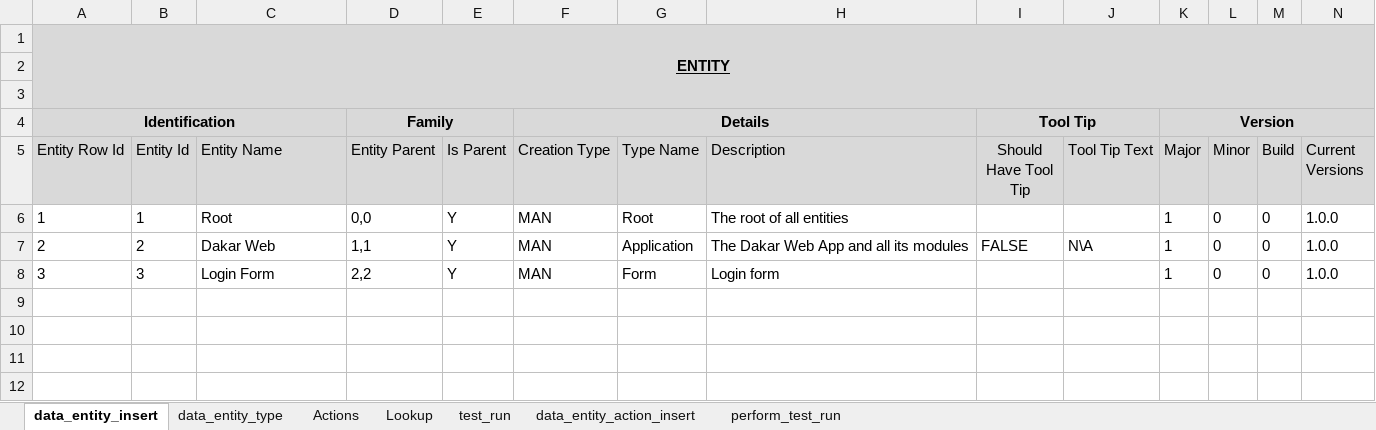
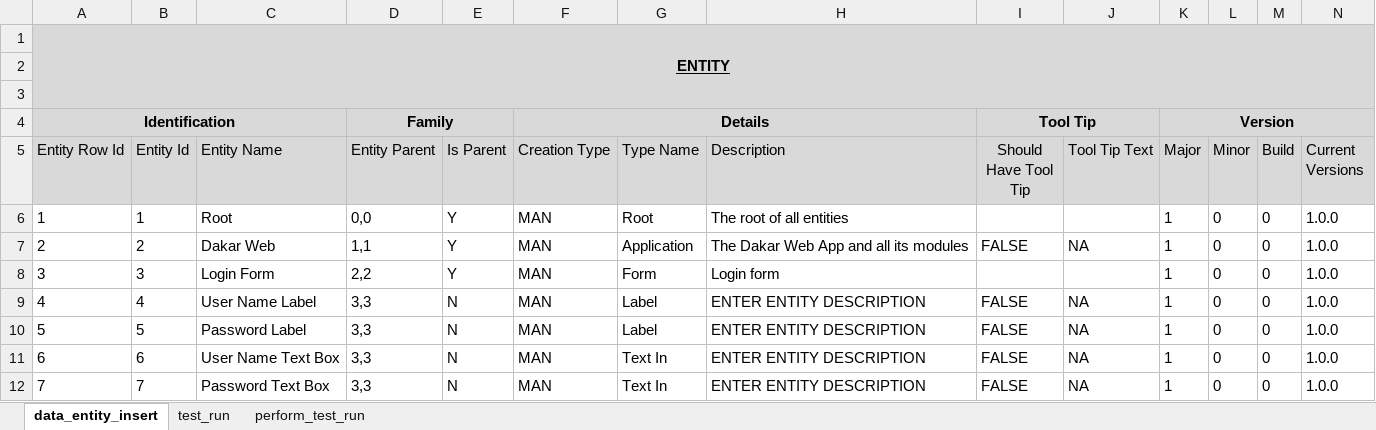
Before and after one commit to sebrown0/TestBenchDB, an Excel workbook: Data Entry Template/TestBench.xlsm, sheet data_entity_insert, drawn as a sheet; only a part is shown; values as stored, in another font and other column widths than the file's, no borders; charts and pictures not drawn; rows hold the shown columns only; the diff names each change by its address in the sheet, - before the commit and + after, or states it on an @@ line.

```diff
--- a/Data Entry Template/TestBench.xlsm (sheet data_entity_insert)
+++ b/Data Entry Template/TestBench.xlsm (sheet data_entity_insert)
@@ sheet tab hidden: data_entity_type @@
-sheet tab: Actions
@@ sheet tab hidden: Lookup @@
-sheet tab: data_entity_action_insert
-J7 (Tool Tip Text): N\A
+J7 (Tool Tip Text): NA
+row 9: 4 | 4 | User Name Label | 3,3 | N | MAN | Label | ENTER ENTITY DESCRIPTION | FALSE | NA | 1 | 0 | 0 | 1.0.0
+row 10: 5 | 5 | Password Label | 3,3 | N | MAN | Label | ENTER ENTITY DESCRIPTION | FALSE | NA | 1 | 0 | 0 | 1.0.0
+row 11: 6 | 6 | User Name Text Box | 3,3 | N | MAN | Text In | ENTER ENTITY DESCRIPTION | FALSE | NA | 1 | 0 | 0 | 1.0.0
+row 12: 7 | 7 | Password Text Box | 3,3 | N | MAN | Text In | ENTER ENTITY DESCRIPTION | FALSE | NA | 1 | 0 | 0 | 1.0.0
```
Also changed, not shown: sheet perform_test_run, sheet test_run, charts or pictures, 14 other files.
